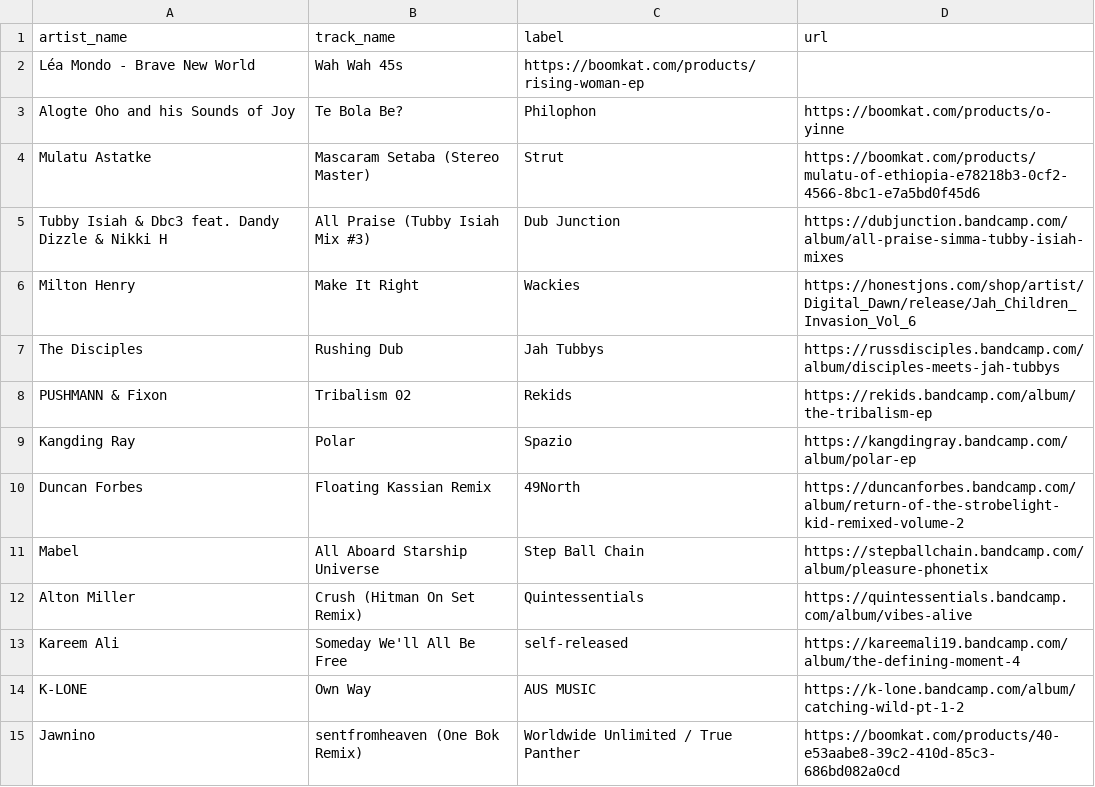
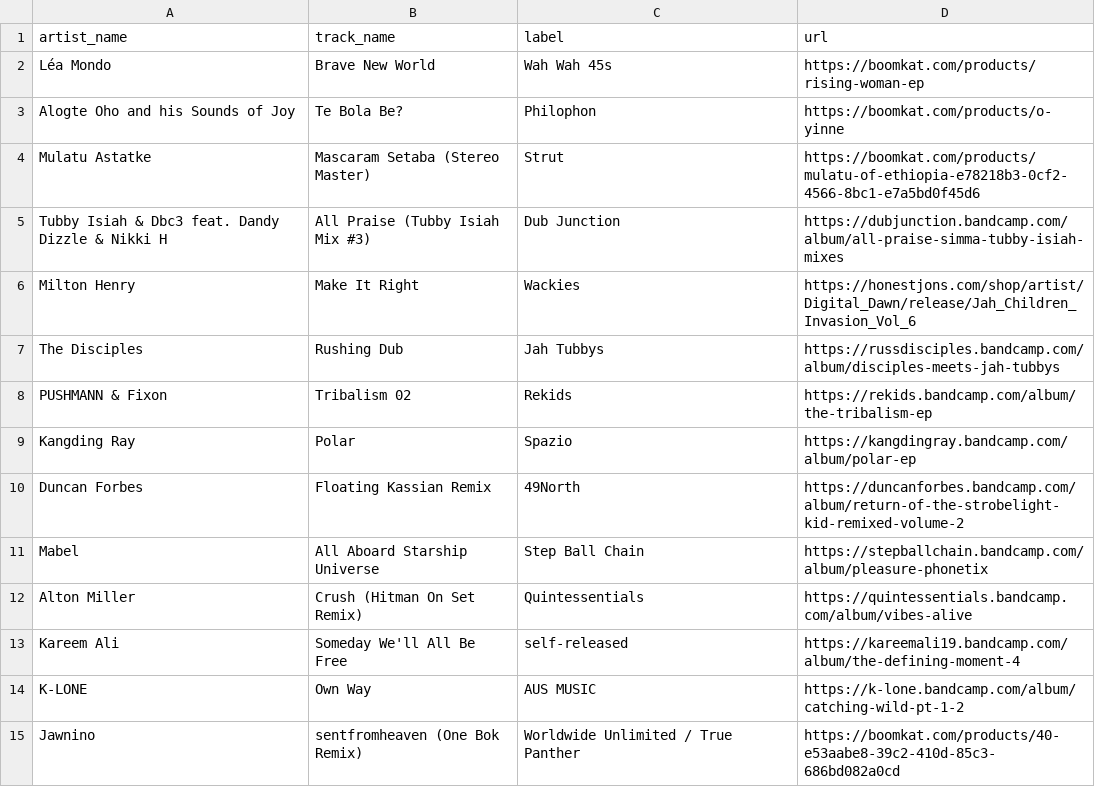
Before and after one commit to club-cooking/cloud696, a CSV file: data/tracklists/2024-05-23.csv, drawn as a sheet.

Commit message:
Update 2024-05-23.csv

```diff
--- a/data/tracklists/2024-05-23.csv
+++ b/data/tracklists/2024-05-23.csv
@@ -1,3 +1,3 @@
 artist_name,track_name,label,url
-Léa Mondo - Brave New World,Wah Wah 45s,https://boomkat.com/products/rising-woman-ep
+Léa Mondo,Brave New World,Wah Wah 45s,https://boomkat.com/products/rising-woman-ep
 Alogte Oho and his Sounds of Joy,Te Bola Be?,Philophon,https://boomkat.com/products/o-yinne
```
